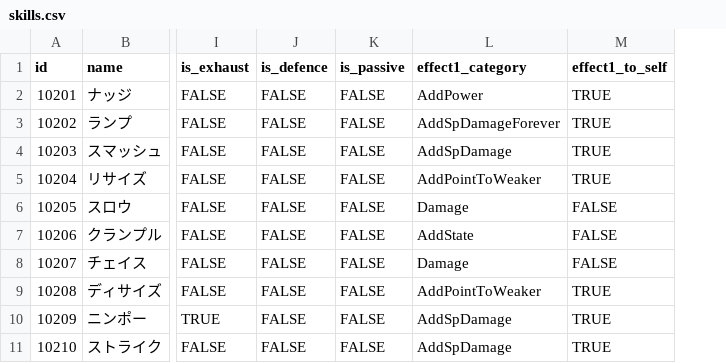
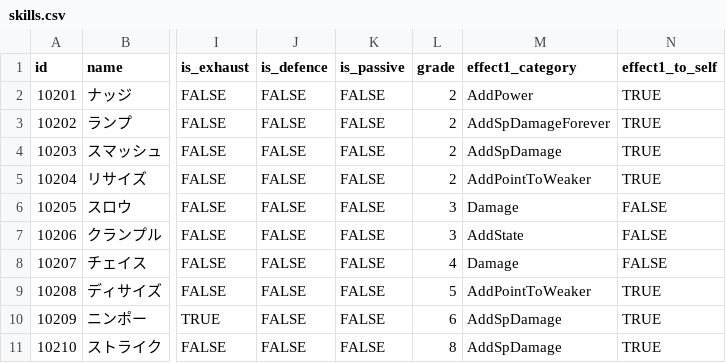
Before and after one commit to jyllsarta/stray-masterdata, a CSV file: seeds/skills.csv, drawn as a sheet; only a part is shown, gaps mark what is left out; the diff names each change by its address in the sheet, - before the commit and + after, or states it on an @@ line.

```diff
--- a/seeds/skills.csv
+++ b/seeds/skills.csv
+column L (grade), rows 2-11: 2 | 2 | 2 | 2 | 3 | 3 | 4 | 5 | 6 | 8
```
Also changed, not shown: seeds/enemies.csv.
